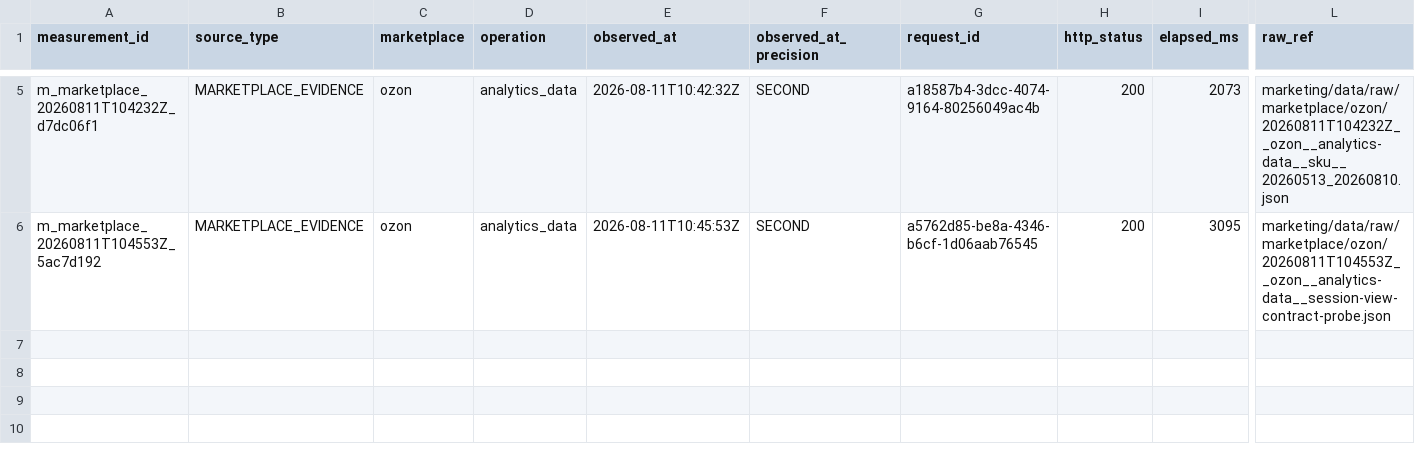
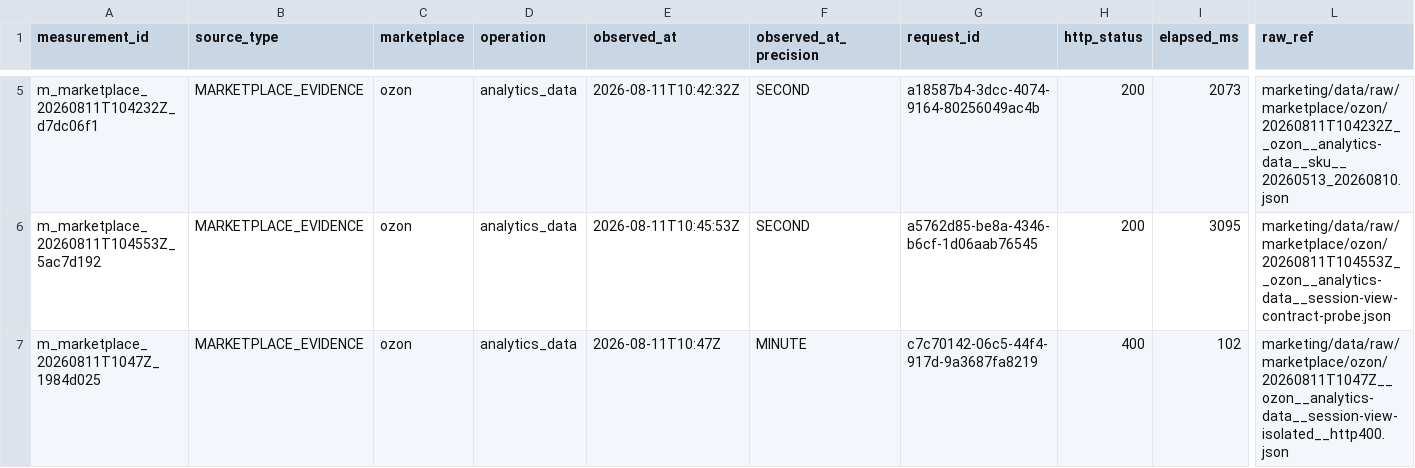
Before and after one commit to MaksimUnimax/blood_sand, a CSV file: marketing/data/registry/marketplace_measurements.csv, drawn as a sheet; only a part is shown, gaps mark what is left out; rows hold the shown columns only; the diff names each change by its address in the sheet, - before the commit and + after, or states it on an @@ line.

Commit message:
data: register failed Ozon session_view probe

```diff
--- a/marketing/data/registry/marketplace_measurements.csv
+++ b/marketing/data/registry/marketplace_measurements.csv
+row 7: m_marketplace_20260811T1047Z_1984d025 | MARKETPLACE_EVIDENCE | ozon | analytics_data | 2026-08-11T10:47Z | MINUTE | c7c70142-06c5-44f4-917d-9a3687fa8219 | 400 | 102 | marketing/data/raw/marketplace/ozon/20260811T1047Z__ozon__analytics-data__session-view-isolated__http400.json
```
